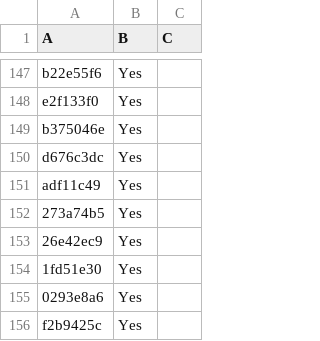
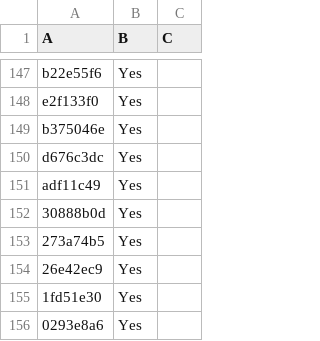
Before and after one commit to LightspeedBalls/data, a CSV file: do-not-delete-this.csv, drawn as a sheet; only a part is shown, gaps mark what is left out; the shorter side is filled out with more unchanged rows.

Commit message:
Update

```diff
--- a/do-not-delete-this.csv
+++ b/do-not-delete-this.csv
@@ -151,2 +151,3 @@ d676c3dc,Yes,
 adf11c49,Yes,
+30888b0d,Yes,
 273a74b5,Yes,
```
